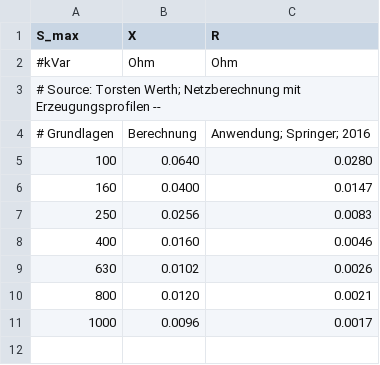
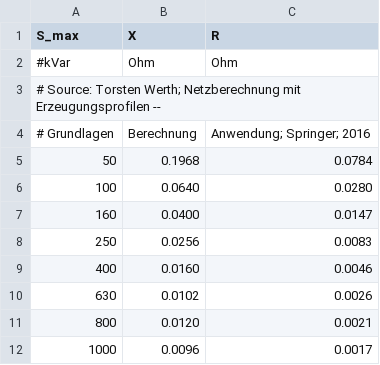
Before and after one commit to openego/ding0, a CSV file: dingo/data/equipment-parameters_LV_transformers.csv, drawn as a sheet; the diff names each change by its address in the sheet, - before the commit and + after, or states it on an @@ line.

Commit message:
add 50kVA MV-LV trafo

```diff
--- a/dingo/data/equipment-parameters_LV_transformers.csv
+++ b/dingo/data/equipment-parameters_LV_transformers.csv
+row 5: 50 | 0.1968 | 0.0784
```
